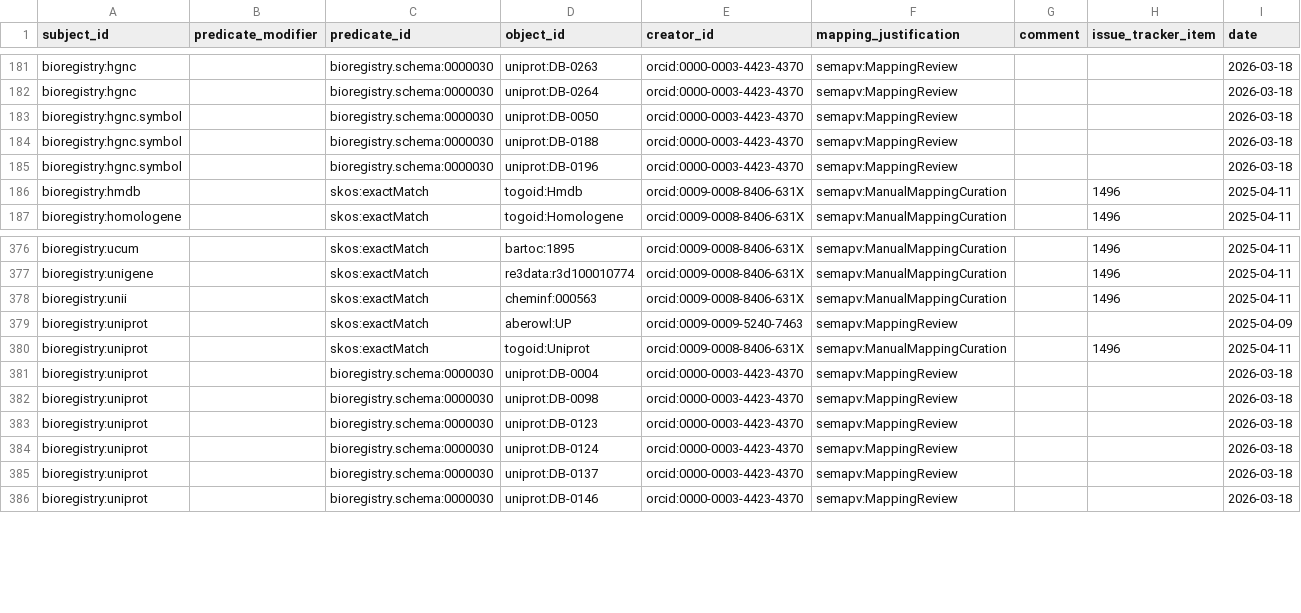
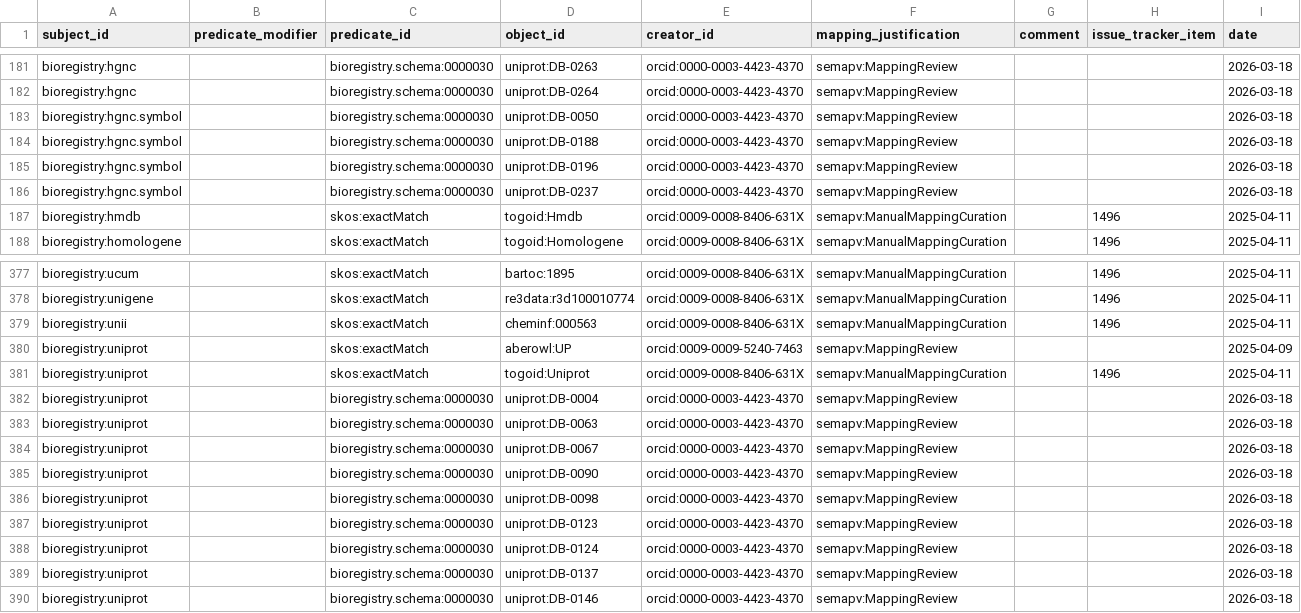
Before and after one commit to biopragmatics/bioregistry, a TSV file: src/bioregistry/data/curated_mappings.sssom.tsv, drawn as a sheet; only a part is shown, gaps mark what is left out.

```diff
--- a/src/bioregistry/data/curated_mappings.sssom.tsv
+++ b/src/bioregistry/data/curated_mappings.sssom.tsv
@@ -185,2 +185,3 @@ bioregistry:hgnc.symbol		bioregistry.schema:0000030	uniprot:DB-0188	orcid:0000-0
 bioregistry:hgnc.symbol		bioregistry.schema:0000030	uniprot:DB-0196	orcid:0000-0003-4423-4370	semapv:MappingReview			2026-03-18
+bioregistry:hgnc.symbol		bioregistry.schema:0000030	uniprot:DB-0237	orcid:0000-0003-4423-4370	semapv:MappingReview			2026-03-18
 bioregistry:hmdb		skos:exactMatch	togoid:Hmdb	orcid:0009-0008-8406-631X	semapv:ManualMappingCuration		1496	2025-04-11
@@ -381,2 +382,5 @@ bioregistry:uniprot		skos:exactMatch	togoid:Uniprot	orcid:0009-0008-8406-631X	se
 bioregistry:uniprot		bioregistry.schema:0000030	uniprot:DB-0004	orcid:0000-0003-4423-4370	semapv:MappingReview			2026-03-18
+bioregistry:uniprot		bioregistry.schema:0000030	uniprot:DB-0063	orcid:0000-0003-4423-4370	semapv:MappingReview			2026-03-18
+bioregistry:uniprot		bioregistry.schema:0000030	uniprot:DB-0067	orcid:0000-0003-4423-4370	semapv:MappingReview			2026-03-18
+bioregistry:uniprot		bioregistry.schema:0000030	uniprot:DB-0090	orcid:0000-0003-4423-4370	semapv:MappingReview			2026-03-18
 bioregistry:uniprot		bioregistry.schema:0000030	uniprot:DB-0098	orcid:0000-0003-4423-4370	semapv:MappingReview			2026-03-18
```
Also changed, not shown: exports/alignment/uniprot.tsv, 3 other files.
